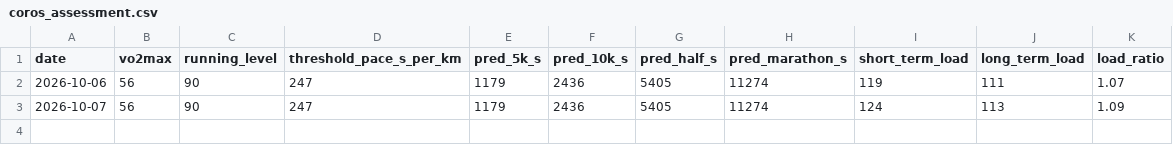
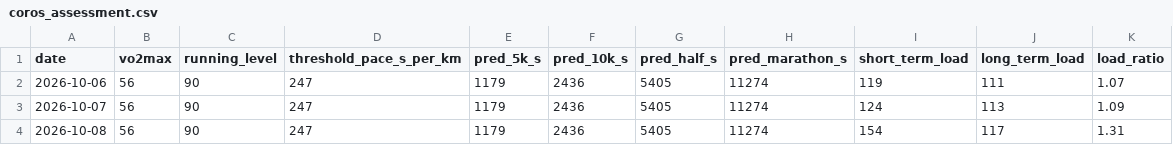
Before and after one commit to tbelliv/marathon-training, a CSV file: fitness/data/coros_assessment.csv, drawn as a sheet; the diff names each change by its address in the sheet, - before the commit and + after, or states it on an @@ line.

```diff
--- a/fitness/data/coros_assessment.csv
+++ b/fitness/data/coros_assessment.csv
+row 4: 2026-10-08 | 56 | 90 | 247 | 1179 | 2436 | 5405 | 11274 | 154 | 117 | 1.31
```
Also changed, not shown: fitness/data/activities.csv, fitness/data/daily.csv, 5 other files.
